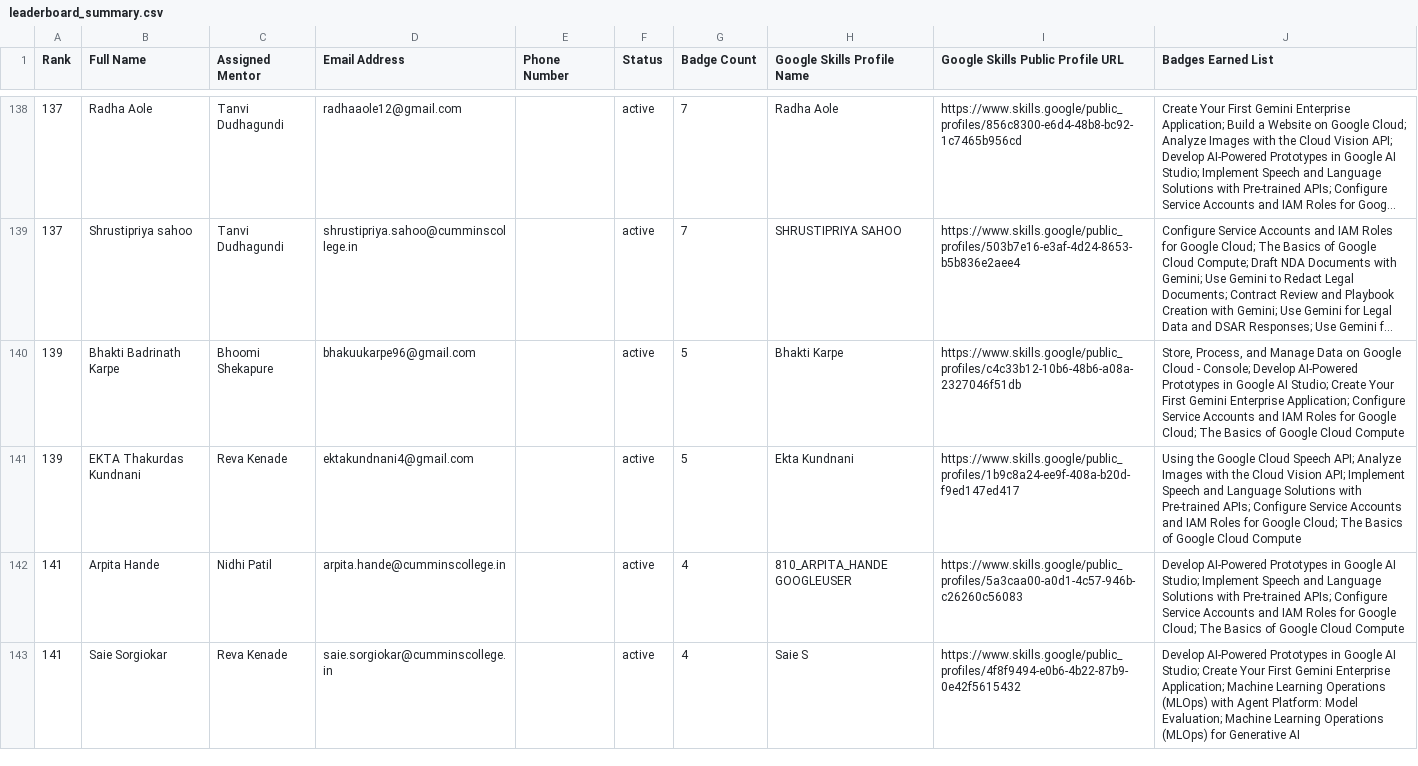
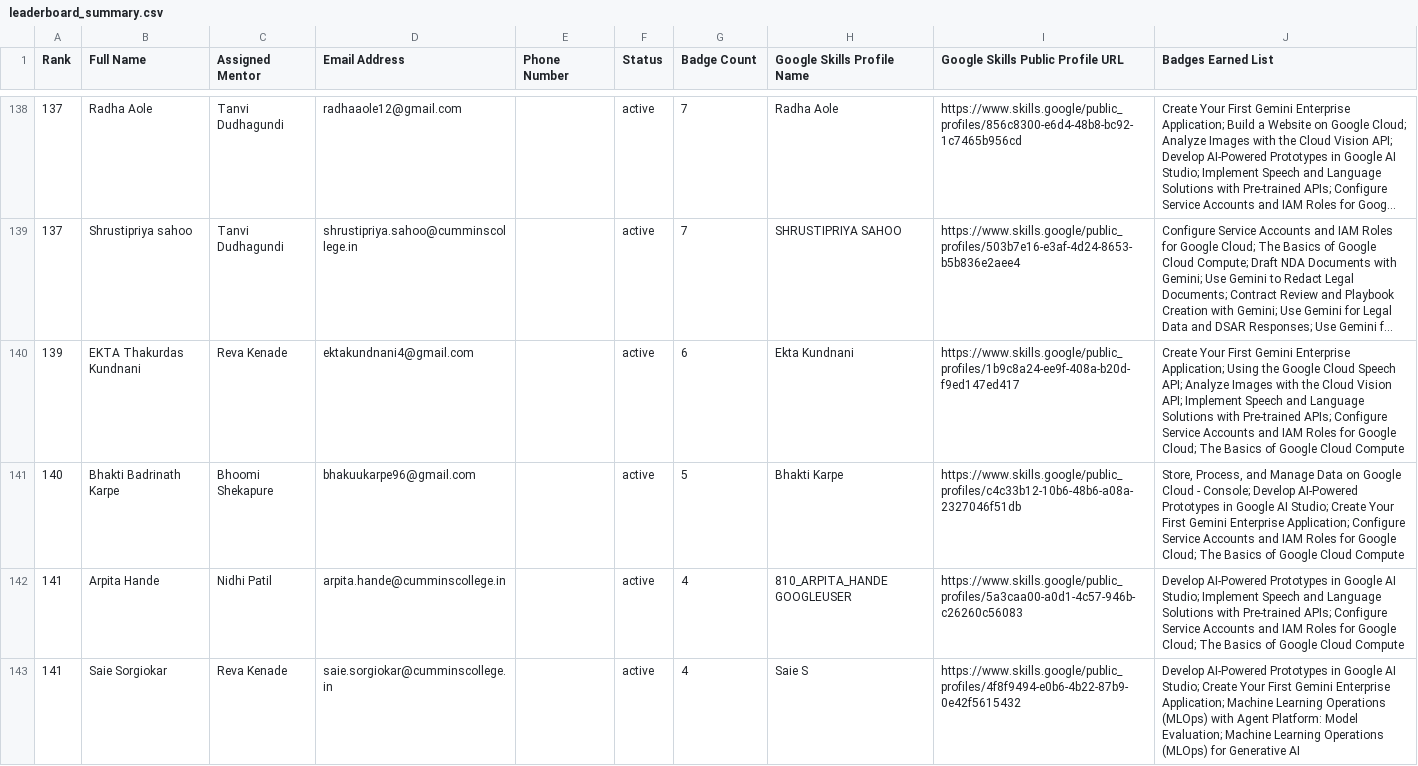
Before and after one commit to s-hreya184/ProgressTracking, a CSV file: leaderboard_summary.csv, drawn as a sheet; only a part is shown, gaps mark what is left out; long unchanged cells end in …; removed rows and columns are numbered as before the commit, all else as after; the diff names each change by its address in the sheet, - before the commit and + after, or states it on an @@ line.

```diff
--- a/leaderboard_summary.csv
+++ b/leaderboard_summary.csv
+row 140: 139 | EKTA Thakurdas Kundnani | Reva Kenade | ektakundnani4@gmail.com |  | active | 6 | Ekta Kundnani | https://www.skills.google/public_profiles/1b9c8a24-ee9f-408a-b20d-f9ed147ed417 | Create Your First Gemini Enterprise Application; Using the Google Cloud Speech API; Analyze Images with the Cloud Vision API; Implement Speech and Language Solutions with Pre-trained APIs; Configure Service Accounts and IAM Roles for Google Cloud; The Basics of Google Cloud Compute
-A141 (Rank): 139
+A141 (Rank): 140
-row 141: 139 | EKTA Thakurdas Kundnani | Reva Kenade | ektakundnani4@gmail.com |  | active | 5 | Ekta Kundnani | https://www.skills.google/public_profiles/1b9c8a24-ee9f-408a-b20d-f9ed147ed417 | Using the Google Cloud Speech API; Analyze Images with the Cloud Vision API; Implement Speech and Language Solutions with Pre-trained APIs; Configure Service Accounts and IAM Roles for Google Cloud; The Basics of Google Cloud Compute
```
Also changed, not shown: 2 other files.
